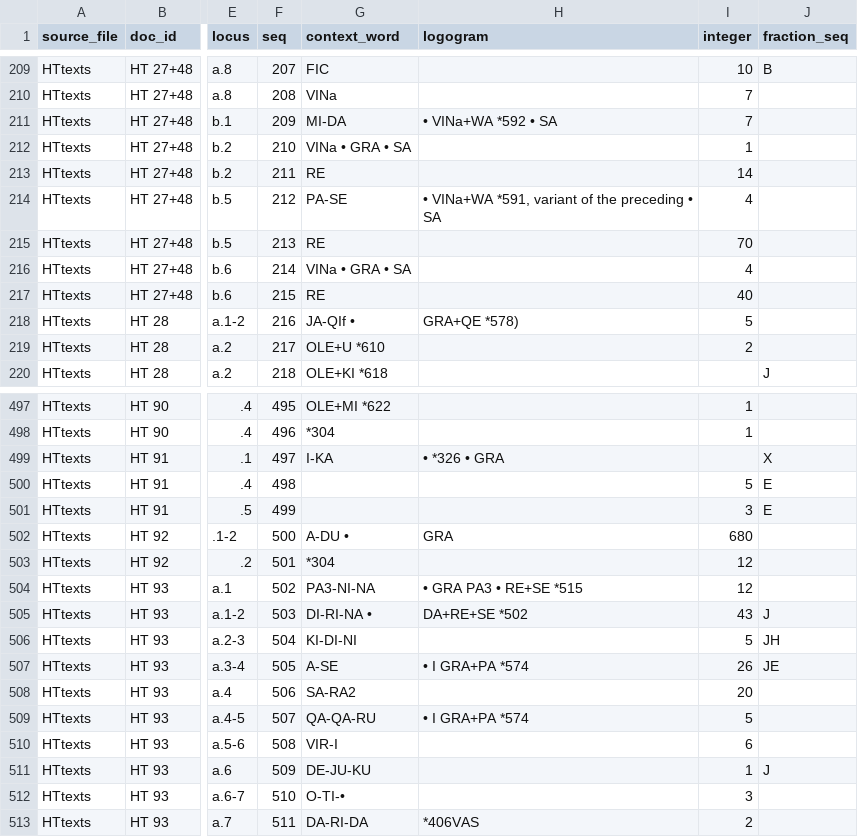
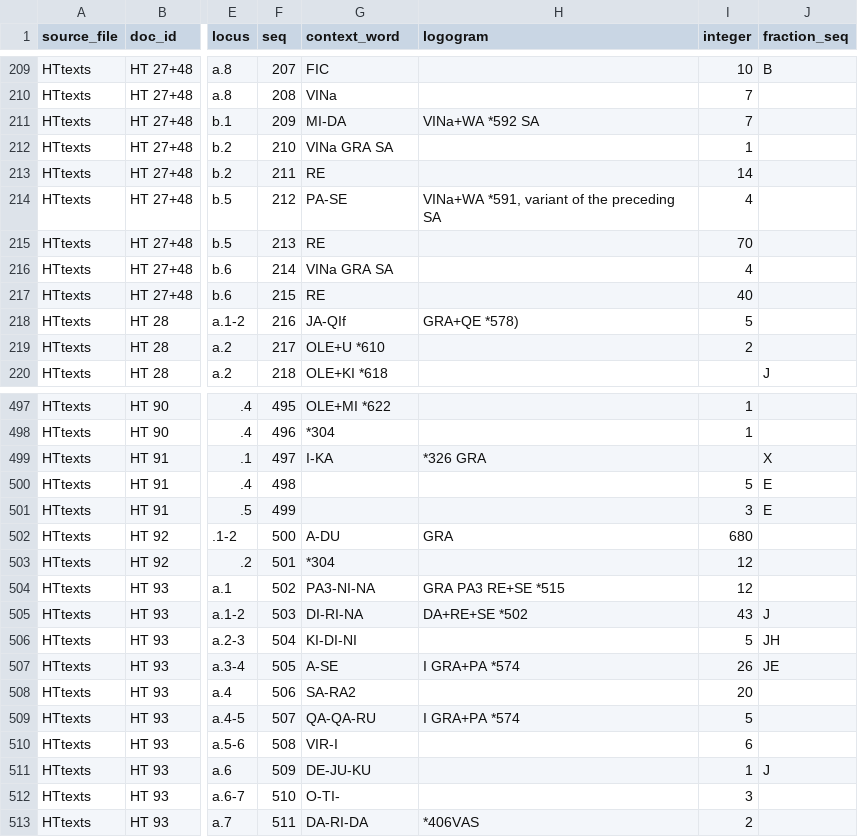
Before and after one commit to papadopouloskyriakos/logos, a CSV file: research/logos2/experiments/E204R_canonical_table_extraction/parser_c_output.csv, drawn as a sheet; only a part is shown, gaps mark what is left out; the diff covers the shown part only; the diff names each change by its address in the sheet, - before the commit and + after, or states it on an @@ line.

```diff
--- a/research/logos2/experiments/E204R_canonical_table_extraction/parser_c_output.csv
+++ b/research/logos2/experiments/E204R_canonical_table_extraction/parser_c_output.csv
-H211 (logogram): • VINa+WA *592 • SA
+H211 (logogram): VINa+WA *592 SA
-G212 (context_word): VINa • GRA • SA
+G212 (context_word): VINa GRA SA
-H214 (logogram): • VINa+WA *591, variant of the preceding • SA
+H214 (logogram): VINa+WA *591, variant of the preceding SA
-G216 (context_word): VINa • GRA • SA
+G216 (context_word): VINa GRA SA
-G218 (context_word): JA-QIf •
+G218 (context_word): JA-QIf
-H499 (logogram): • *326 • GRA
+H499 (logogram): *326 GRA
-G502 (context_word): A-DU •
+G502 (context_word): A-DU
-H504 (logogram): • GRA PA3 • RE+SE *515
+H504 (logogram): GRA PA3 RE+SE *515
-G505 (context_word): DI-RI-NA •
+G505 (context_word): DI-RI-NA
-H507 (logogram): • I GRA+PA *574
+H507 (logogram): I GRA+PA *574
-H509 (logogram): • I GRA+PA *574
+H509 (logogram): I GRA+PA *574
-G512 (context_word): O-TI-•
+G512 (context_word): O-TI-
```
Also changed, not shown: 127 edited cells elsewhere in this file, research/logos2/experiments/E204R_canonical_table_extraction/parser_d_output.csv, 5 other files.
